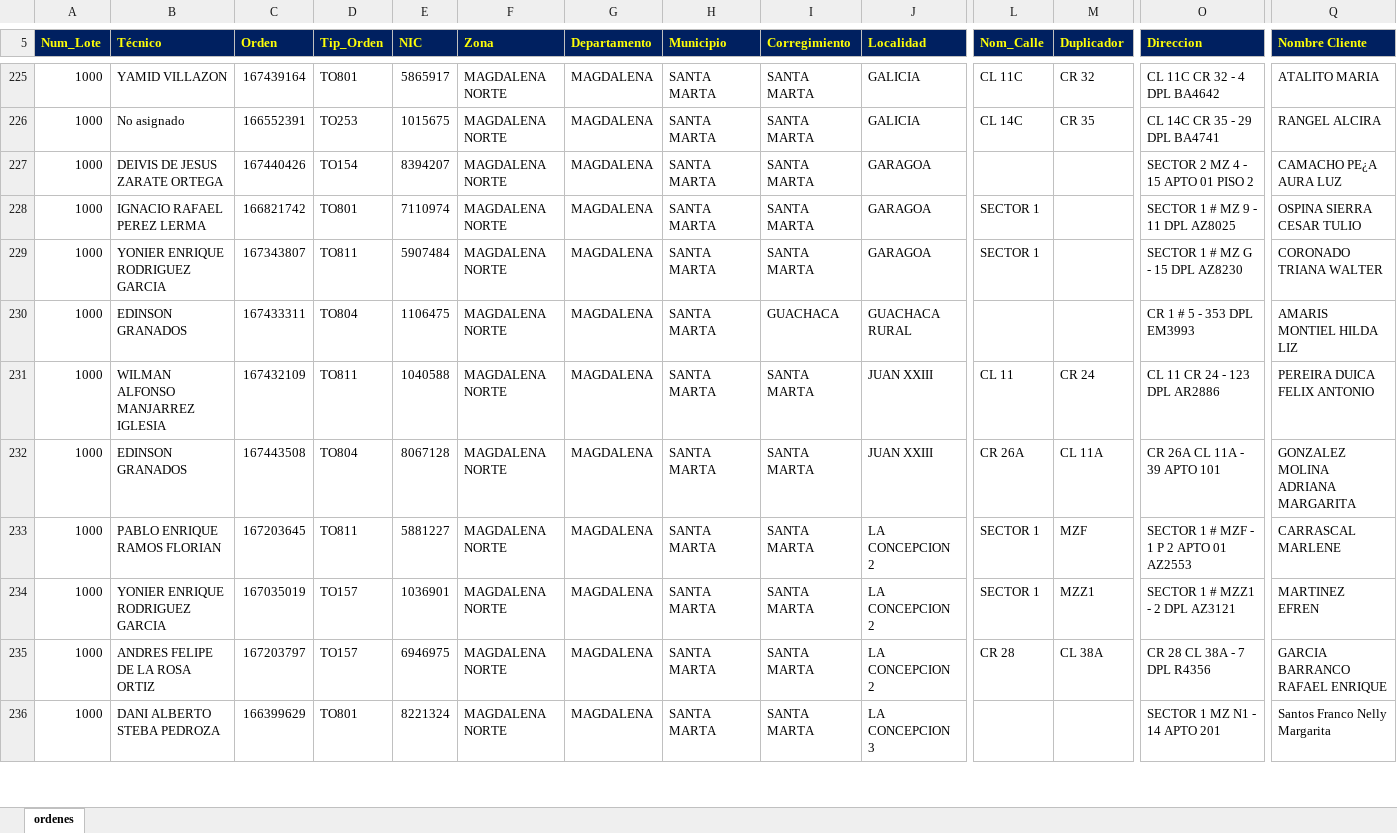
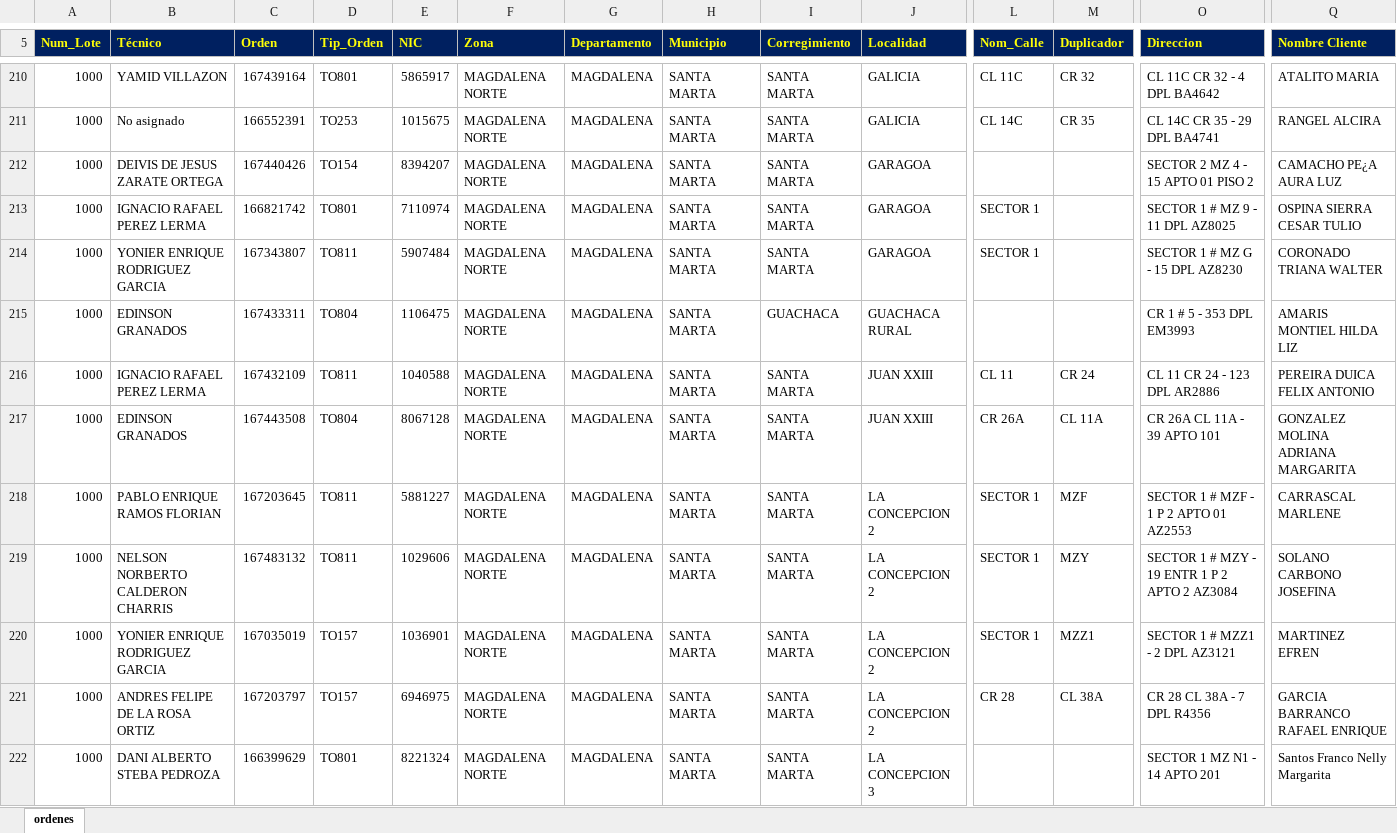
Before and after one commit to vikano27-debug/Dashboard_ING_VOA, an Excel workbook: siprem_latest.xlsx, sheet ordenes, drawn as a sheet; only a part is shown, gaps mark what is left out; values as stored, in another font and other column widths than the file's, no borders; addresses are those after the commit; rows hold the shown columns only; the diff covers the shown part only; the diff names each change by its address in the sheet, - before the commit and + after, or states it on an @@ line.

```diff
--- a/siprem_latest.xlsx (sheet ordenes)
+++ b/siprem_latest.xlsx (sheet ordenes)
-B216 (Técnico): WILMAN ALFONSO MANJARREZ IGLESIA
+B216 (Técnico): IGNACIO RAFAEL PEREZ LERMA
+row 219: 1000 | NELSON NORBERTO CALDERON CHARRIS | 167483132 | TO811 | 1029606 | MAGDALENA NORTE | MAGDALENA | SANTA MARTA | SANTA MARTA | LA CONCEPCION 2 | SECTOR 1 | MZY | SECTOR 1 # MZY - 19 ENTR 1 P 2 APTO 2 AZ3084 | SOLANO CARBONO JOSEFINA
```
Also changed, not shown: 11 added rows, 41 removed rows and 20 edited cells elsewhere in this sheet.
